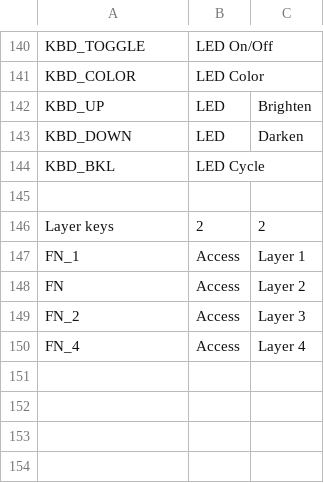
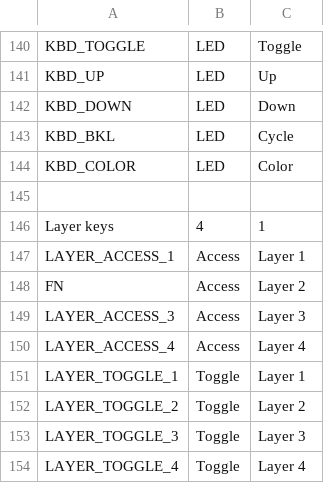
Before and after one commit to pop-os/keyboard-configurator, a CSV file: layouts/picker.csv, drawn as a sheet; only a part is shown, gaps mark what is left out; removed rows and columns are numbered as before the commit, all else as after; the diff covers the shown part only; the diff names each change by its address in the sheet, - before the commit and + after, or states it on an @@ line.

```diff
--- a/layouts/picker.csv
+++ b/layouts/picker.csv
-B140: LED On/Off
+B140: LED
-C140: (empty)
+C140: Toggle
-row 141: KBD_COLOR | LED Color
-C141: Brighten
+C141: Up
-C142: Darken
+C142: Down
-B143: LED Cycle
+B143: LED
-C143: (empty)
+C143: Cycle
+row 144: KBD_COLOR | LED | Color
-B146: 2
+B146: 4
-C146: 2
+C146: 1
-A147: FN_1
+A147: LAYER_ACCESS_1
-A149: FN_2
+A149: LAYER_ACCESS_3
-A150: FN_4
+A150: LAYER_ACCESS_4
+row 151: LAYER_TOGGLE_1 | Toggle | Layer 1
+row 152: LAYER_TOGGLE_2 | Toggle | Layer 2
+row 153: LAYER_TOGGLE_3 | Toggle | Layer 3
+row 154: LAYER_TOGGLE_4 | Toggle | Layer 4
```
Also changed, not shown: 6 added rows, 6 removed rows, 4 moved rows and 14 edited cells elsewhere in this file.
